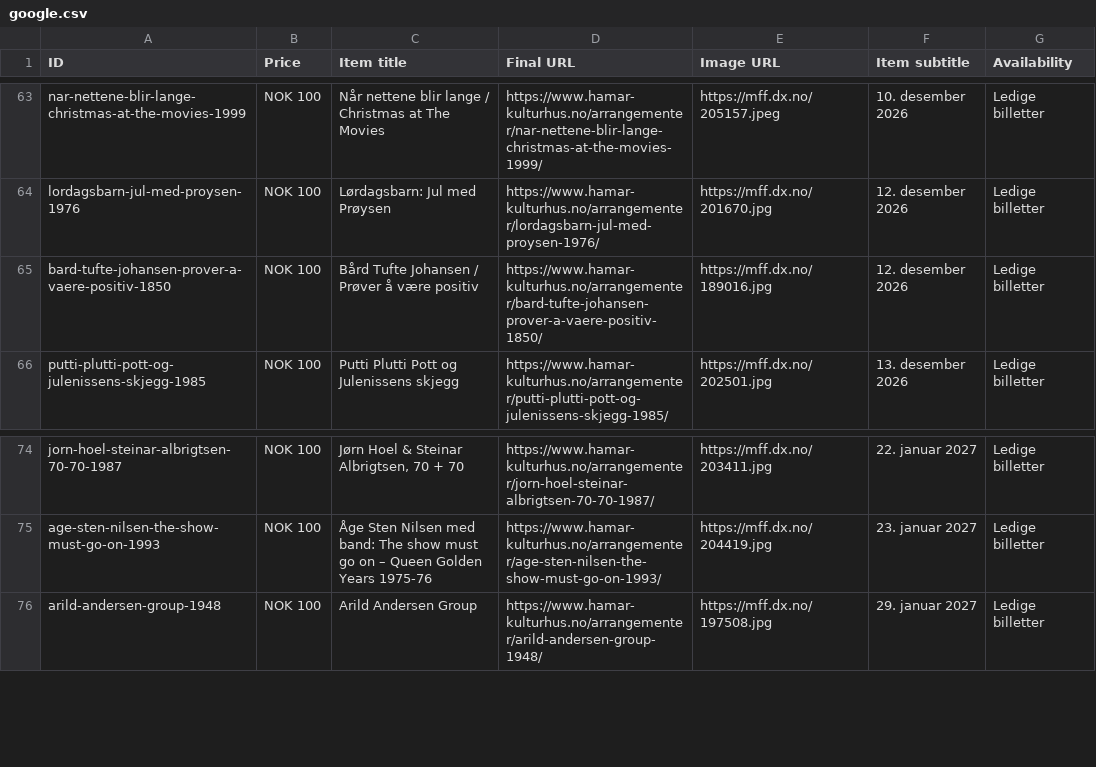
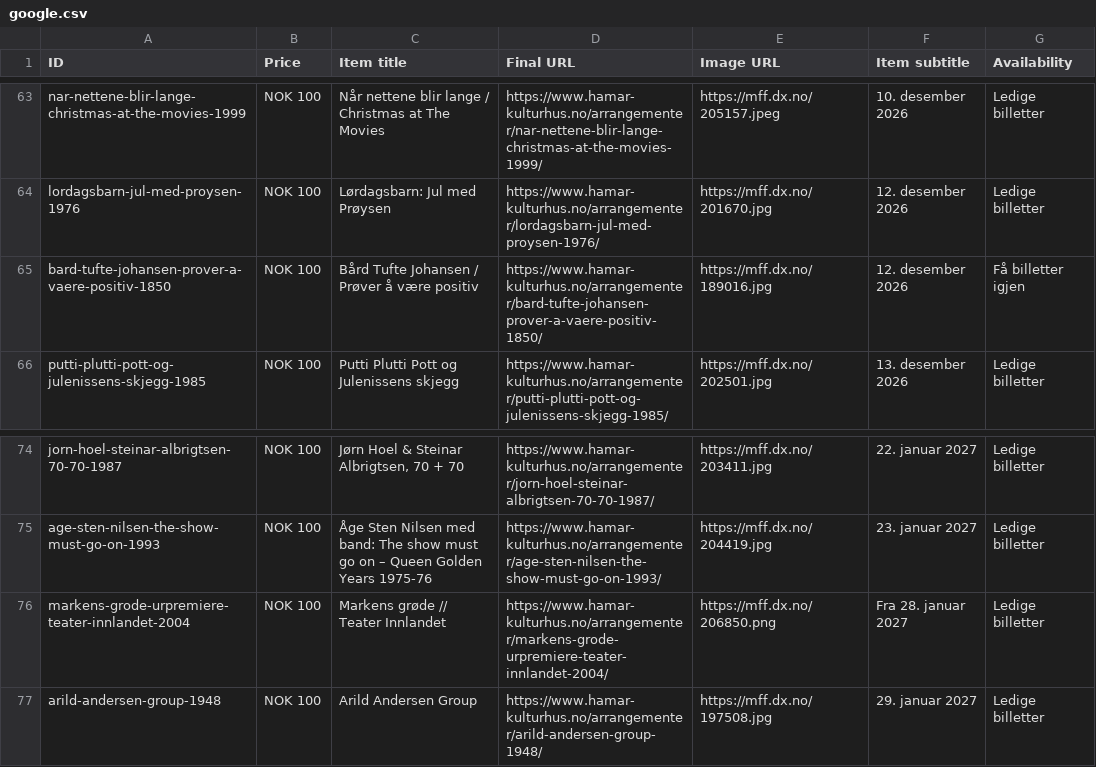
Before and after one commit to opmthomassen/hamar, a CSV file: google.csv, drawn as a sheet; only a part is shown, gaps mark what is left out.

```diff
--- a/google.csv
+++ b/google.csv
@@ -64,3 +64,3 @@ nar-nettene-blir-lange-christmas-at-the-movies-1999,NOK 100,Når nettene blir la
 lordagsbarn-jul-med-proysen-1976,NOK 100,Lørdagsbarn: Jul med Prøysen,https://www.hamar-kulturhus.no/arrangementer/lordagsbarn-jul-med-proysen-1976/,https://mff.dx.no/201670.jpg,12. desember 2026,Ledige billetter
-bard-tufte-johansen-prover-a-vaere-positiv-1850,NOK 100,Bård Tufte Johansen / Prøver å være positiv,https://www.hamar-kulturhus.no/arrangementer/bard-tufte-johansen-prover-a-vaere-positiv-1850/,https://mff.dx.no/189016.jpg,12. desember 2026,Ledige billetter
+bard-tufte-johansen-prover-a-vaere-positiv-1850,NOK 100,Bård Tufte Johansen / Prøver å være positiv,https://www.hamar-kulturhus.no/arrangementer/bard-tufte-johansen-prover-a-vaere-positiv-1850/,https://mff.dx.no/189016.jpg,12. desember 2026,Få billetter igjen
 putti-plutti-pott-og-julenissens-skjegg-1985,NOK 100,Putti Plutti Pott og Julenissens skjegg,https://www.hamar-kulturhus.no/arrangementer/putti-plutti-pott-og-julenissens-skjegg-1985/,https://mff.dx.no/202501.jpg,13. desember 2026,Ledige billetter
@@ -75,2 +75,3 @@ jorn-hoel-steinar-albrigtsen-70-70-1987,NOK 100,"Jørn Hoel & Steinar Albrigtsen
 age-sten-nilsen-the-show-must-go-on-1993,NOK 100,Åge Sten Nilsen med band: The show must go on – Queen Golden Years 1975-76,https://www.hamar-kulturhus.no/arrangementer/age-sten-nilsen-the-show-must-go-on-1993/,https://mff.dx.no/204419.jpg,23. januar 2027,Ledige billetter
+markens-grode-urpremiere-teater-innlandet-2004,NOK 100,Markens grøde // Teater Innlandet,https://www.hamar-kulturhus.no/arrangementer/markens-grode-urpremiere-teater-innlandet-2004/,https://mff.dx.no/206850.png,Fra 28. januar 2027,Ledige billetter
 arild-andersen-group-1948,NOK 100,Arild Andersen Group,https://www.hamar-kulturhus.no/arrangementer/arild-andersen-group-1948/,https://mff.dx.no/197508.jpg,29. januar 2027,Ledige billetter
```
Also changed, not shown: meta.csv.
